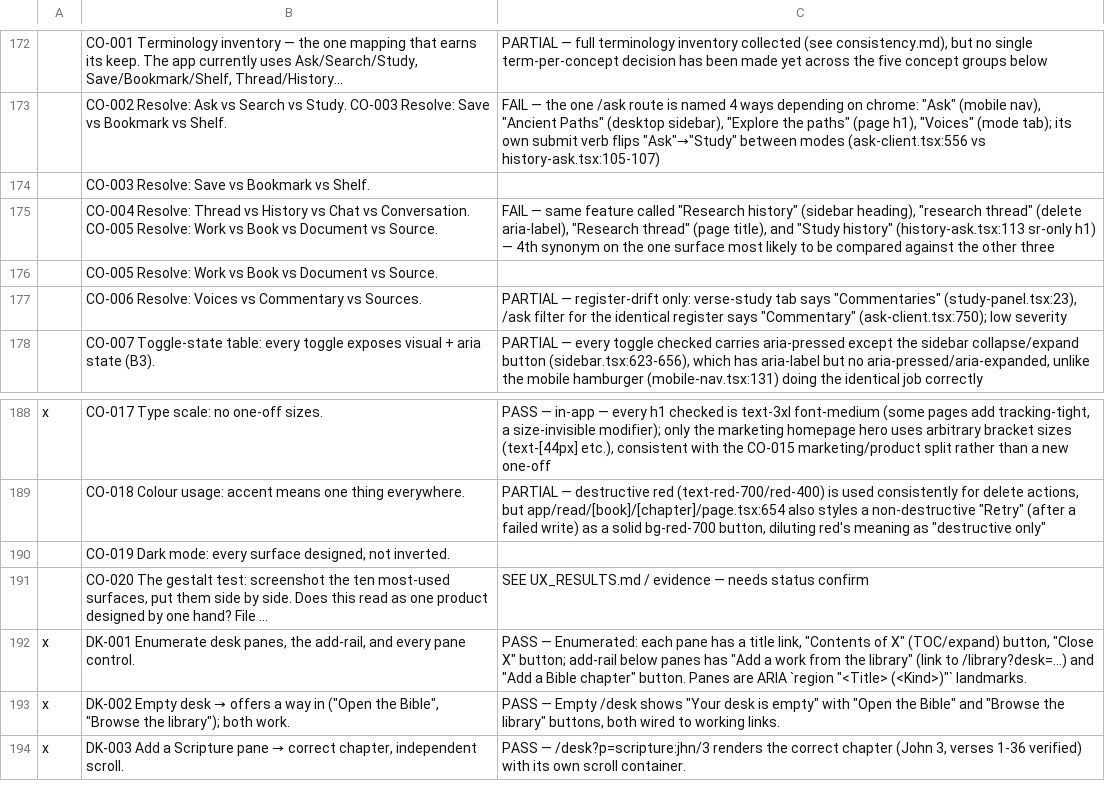
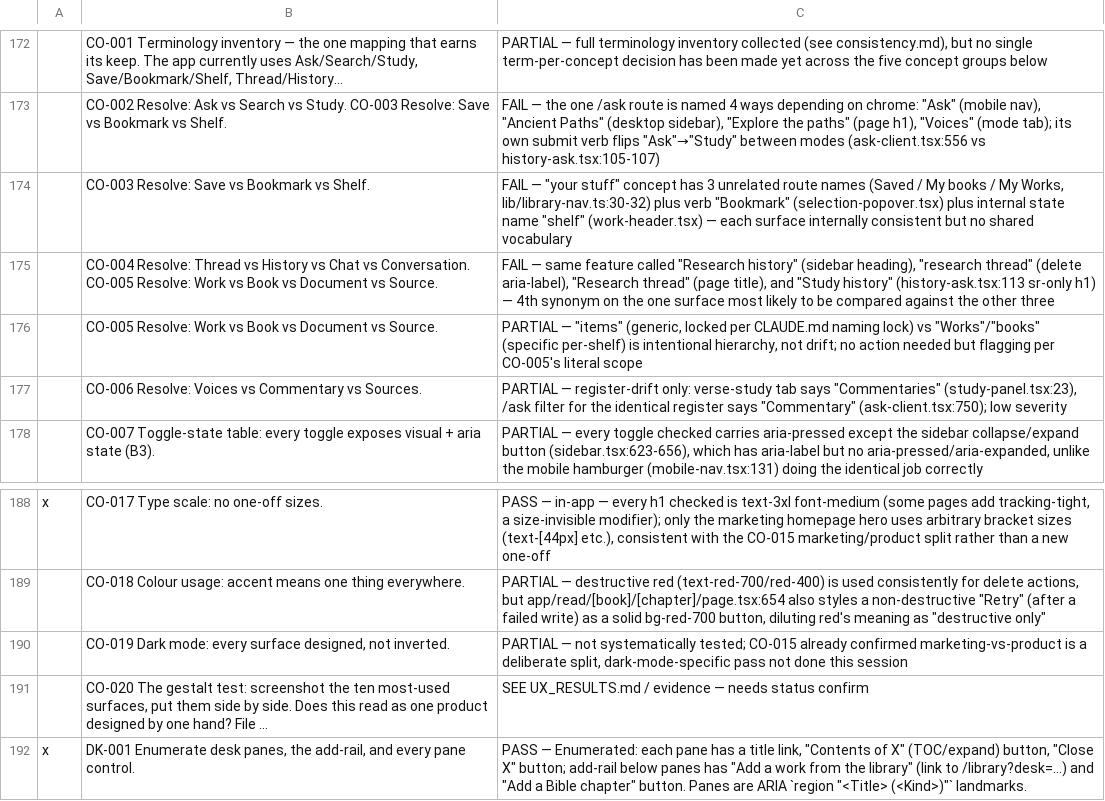
Before and after one commit to thomascfoley-stack/ancient-roads, a CSV file: UX_TRACKER.csv, drawn as a sheet; only a part is shown, gaps mark what is left out; the shorter side is filled out with more unchanged rows; the diff names each change by its address in the sheet, - before the commit and + after, or states it on an @@ line.

```diff
--- a/UX_TRACKER.csv
+++ b/UX_TRACKER.csv
-C174: (empty)
+C174: FAIL — "your stuff" concept has 3 unrelated route names (Saved / My books / My Works, lib/library-nav.ts:30-32) plus verb "Bookmark" (selection-popover.tsx) plus internal state name "shelf" (work-header.tsx) — each surface internally consistent but no shared vocabulary
-C176: (empty)
+C176: PARTIAL — "items" (generic, locked per CLAUDE.md naming lock) vs "Works"/"books" (specific per-shelf) is intentional hierarchy, not drift; no action needed but flagging per CO-005's literal scope
-C190: (empty)
+C190: PARTIAL — not systematically tested; CO-015 already confirmed marketing-vs-product is a deliberate split, dark-mode-specific pass not done this session
```
